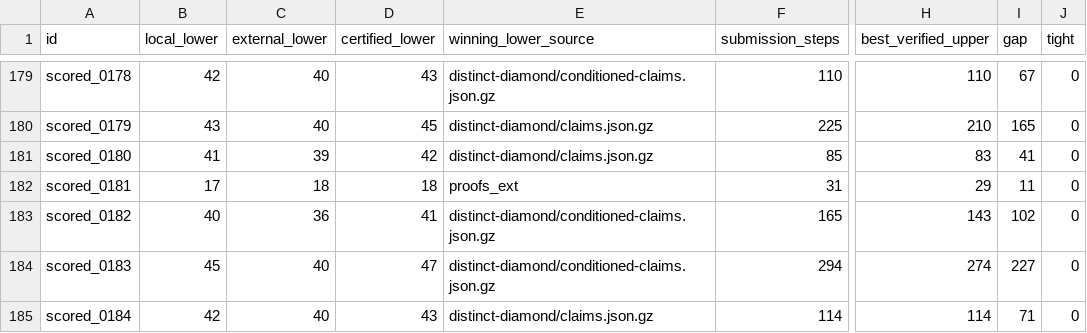
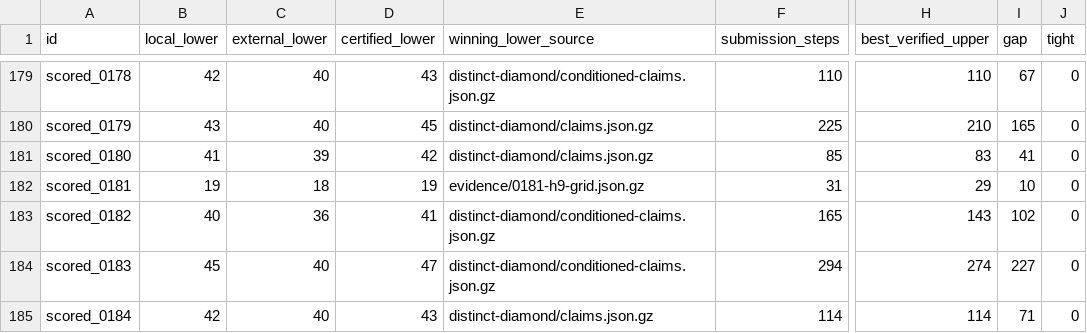
Before and after one commit to Hansen0223/Santa_2026, a CSV file: collaboration/puzzle-bounds.csv, drawn as a sheet; only a part is shown, gaps mark what is left out; the diff names each change by its address in the sheet, - before the commit and + after, or states it on an @@ line.

Commit message:
Prove the 19-step lower bound for puzzle 181

```diff
--- a/collaboration/puzzle-bounds.csv
+++ b/collaboration/puzzle-bounds.csv
-B182 (local_lower): 17
+B182 (local_lower): 19
-D182 (certified_lower): 18
+D182 (certified_lower): 19
-E182 (winning_lower_source): proofs_ext
+E182 (winning_lower_source): evidence/0181-h9-grid.json.gz
-I182 (gap): 11
+I182 (gap): 10
```
Also changed, not shown: 6 other files.
